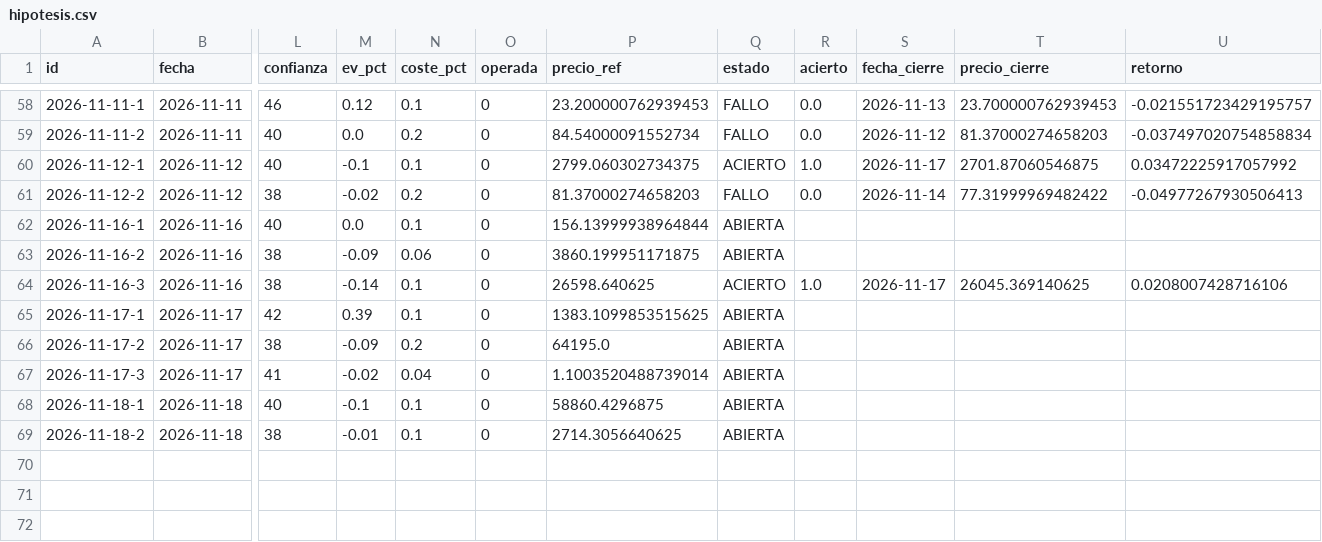
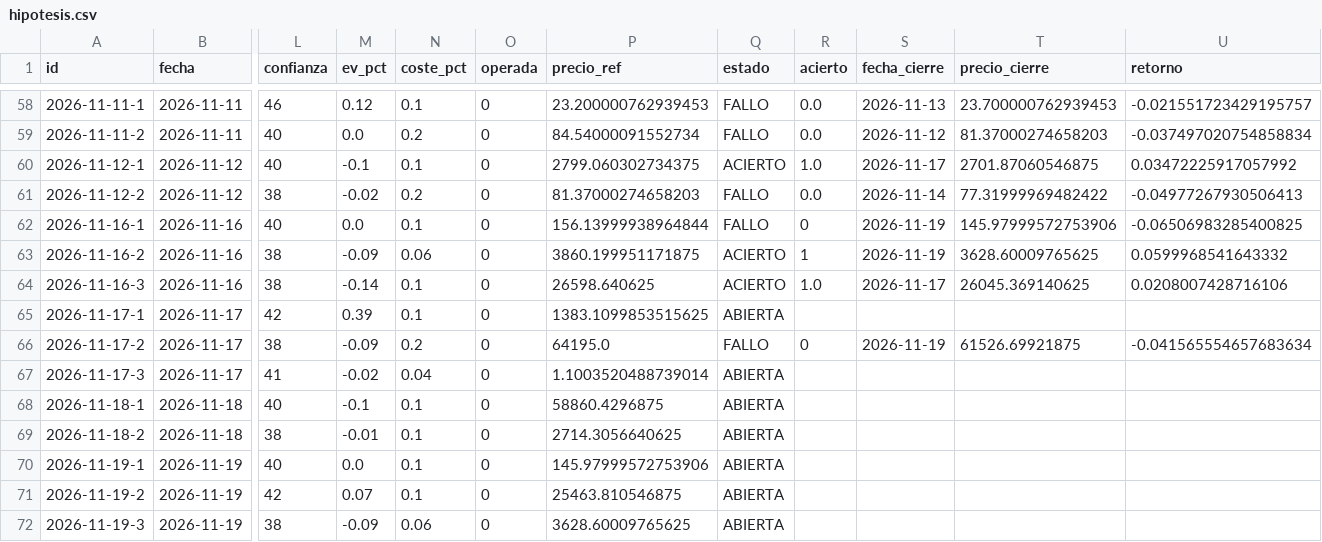
Before and after one commit to xqwertyx-ai/Tradingbot, a CSV file: data/dashboard/hipotesis.csv, drawn as a sheet; only a part is shown, gaps mark what is left out; rows hold the shown columns only; the diff names each change by its address in the sheet, - before the commit and + after, or states it on an @@ line.

```diff
--- a/data/dashboard/hipotesis.csv
+++ b/data/dashboard/hipotesis.csv
-Q62 (estado): ABIERTA
+Q62 (estado): FALLO
-R62 (acierto): (empty)
+R62 (acierto): 0
-S62:S63 (fecha_cierre): (empty)
+S62:S63 (fecha_cierre): 2026-11-19
-T62 (precio_cierre): (empty)
+T62 (precio_cierre): 145.97999572753906
-U62 (retorno): (empty)
+U62 (retorno): -0.06506983285400825
-Q63 (estado): ABIERTA
+Q63 (estado): ACIERTO
-R63 (acierto): (empty)
+R63 (acierto): 1
-T63 (precio_cierre): (empty)
+T63 (precio_cierre): 3628.60009765625
-U63 (retorno): (empty)
+U63 (retorno): 0.0599968541643332
-Q66 (estado): ABIERTA
+Q66 (estado): FALLO
-R66 (acierto): (empty)
+R66 (acierto): 0
-S66 (fecha_cierre): (empty)
+S66 (fecha_cierre): 2026-11-19
-T66 (precio_cierre): (empty)
+T66 (precio_cierre): 61526.69921875
-U66 (retorno): (empty)
+U66 (retorno): -0.041565554657683634
+row 70: 2026-11-19-1 | 2026-11-19 | 40 | 0.0 | 0.1 | 0 | 145.97999572753906 | ABIERTA
+row 71: 2026-11-19-2 | 2026-11-19 | 42 | 0.07 | 0.1 | 0 | 25463.810546875 | ABIERTA
+row 72: 2026-11-19-3 | 2026-11-19 | 38 | -0.09 | 0.06 | 0 | 3628.60009765625 | ABIERTA
```
Also changed, not shown: 10 other files.
